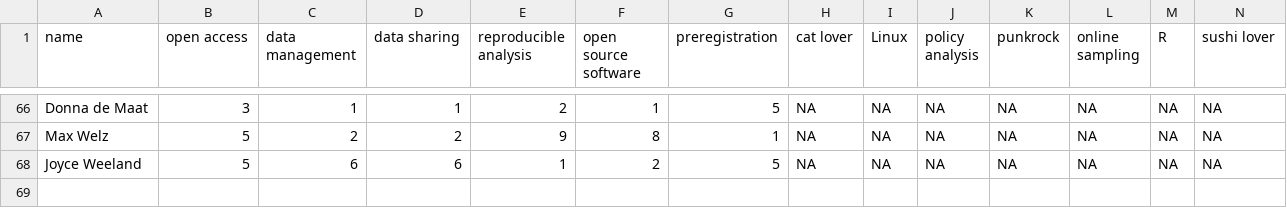
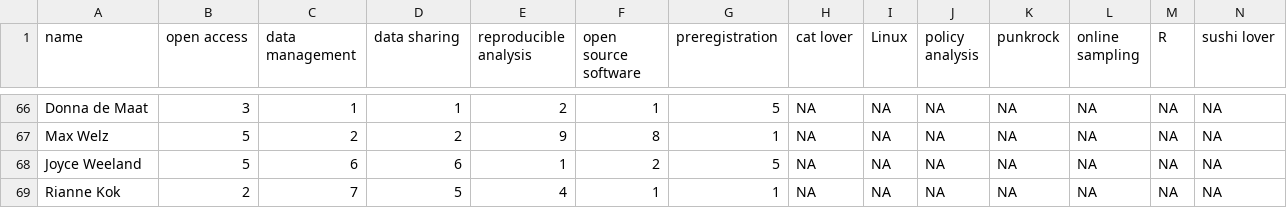
Before and after one commit to osc-rotterdam/osc-rotterdam.github.io, a CSV file: static/OS_skills.csv, drawn as a sheet; only a part is shown, gaps mark what is left out; rows hold the shown columns only; the diff names each change by its address in the sheet, - before the commit and + after, or states it on an @@ line.

Commit message:
OSCR Member: Rianne Kok

```diff
--- a/static/OS_skills.csv
+++ b/static/OS_skills.csv
+row 69: Rianne Kok | 2 | 7 | 5 | 4 | 1 | 1 | NA | NA | NA | NA | NA | NA | NA
```
Also changed, not shown: 5 other files.
